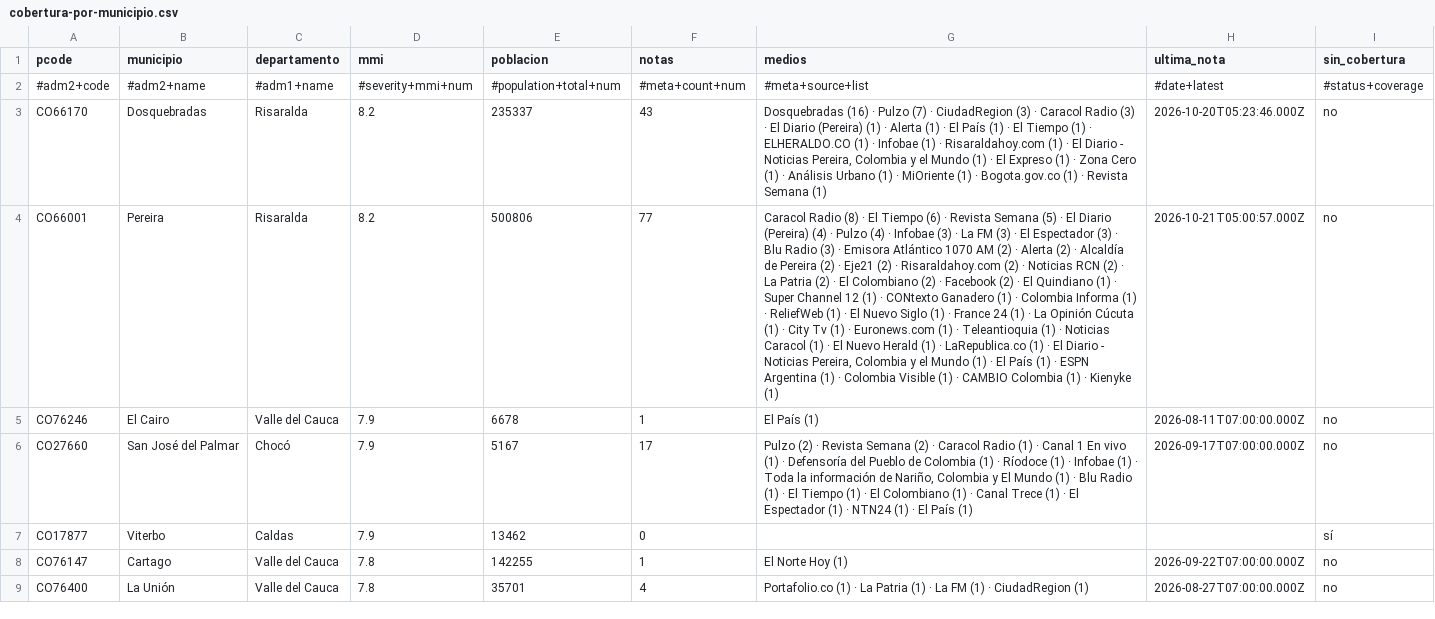
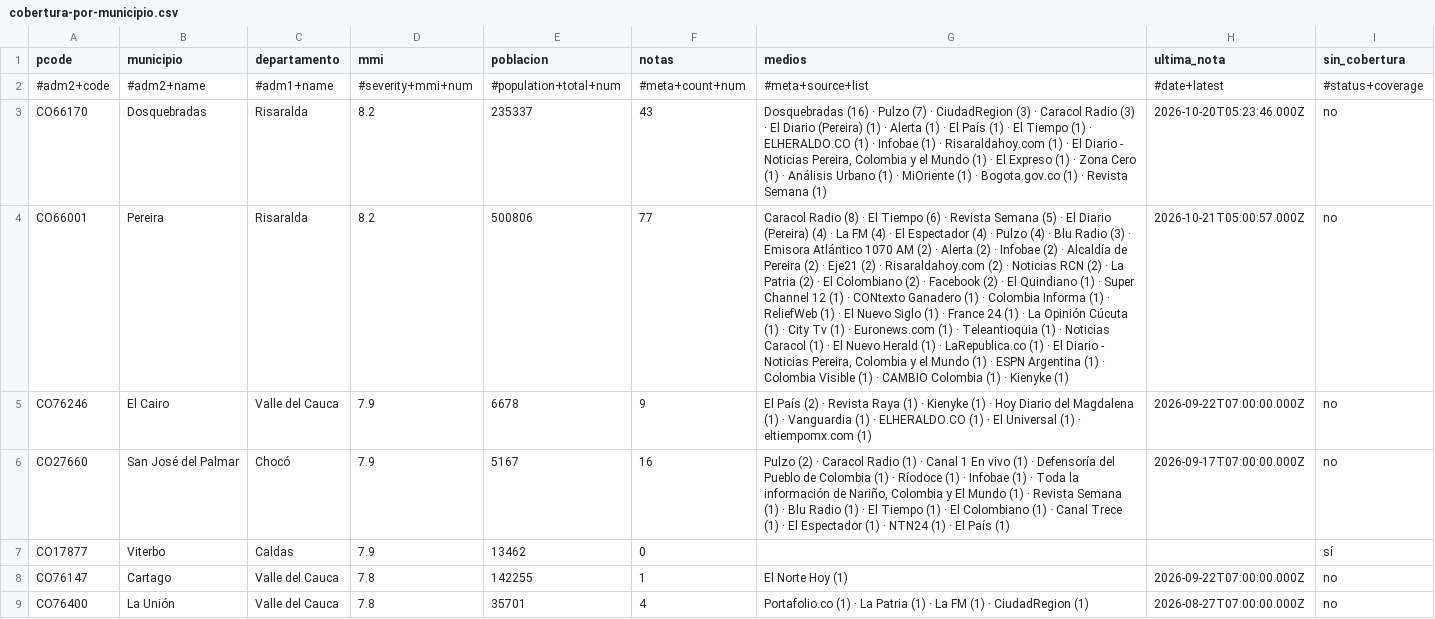
Before and after one commit to YesidAlmanzaGamba/report_cali, a CSV file: data/export/cobertura-por-municipio.csv, drawn as a sheet; only a part is shown; the diff covers the shown part only; the diff names each change by its address in the sheet, - before the commit and + after, or states it on an @@ line.

```diff
--- a/data/export/cobertura-por-municipio.csv
+++ b/data/export/cobertura-por-municipio.csv
-G4 (medios): …(4) · Pulzo (4) · Infobae (3) · La FM (3) · El Espectador (3) · Blu Radio (3) · Emisora Atlántico 1070 AM (2) · Alerta (2) · Alcaldía de Pereira (2) · Eje21 (2) · Risaraldahoy.com (2) · Noticias RCN (2) · La Patria (2) · El Colombiano (2) · Facebook (2) · El Quindiano (1) · Super Channel 12 (1) · CONtexto Ganadero (1) · Colombia Informa (1) · ReliefWeb (1) · El Nuevo Siglo (1) · France 24 (1) · La Opinión Cúcuta (1) · City Tv (1) · Euronews.com (1) · Teleantioquia (1) · Noticias Caracol (1) · El Nuevo Herald (1) · LaRepublica.co (1) · El Diario - Noticias Pereira, Colombia y el Mundo (1) · El País (1) ·…
+G4 (medios): …(4) · La FM (4) · El Espectador (4) · Pulzo (4) · Blu Radio (3) · Emisora Atlántico 1070 AM (2) · Alerta (2) · Infobae (2) · Alcaldía de Pereira (2) · Eje21 (2) · Risaraldahoy.com (2) · Noticias RCN (2) · La Patria (2) · El Colombiano (2) · Facebook (2) · El Quindiano (1) · Super Channel 12 (1) · CONtexto Ganadero (1) · Colombia Informa (1) · ReliefWeb (1) · El Nuevo Siglo (1) · France 24 (1) · La Opinión Cúcuta (1) · City Tv (1) · Euronews.com (1) · Teleantioquia (1) · Noticias Caracol (1) · El Nuevo Herald (1) · LaRepublica.co (1) · El Diario - Noticias Pereira, Colombia y el Mundo (1) ·…
-F5 (notas): 1
+F5 (notas): 9
-G5 (medios): El País (1)
+G5 (medios): El País (2) · Revista Raya (1) · Kienyke (1) · Hoy Diario del Magdalena (1) · Vanguardia (1) · ELHERALDO.CO (1) · El Universal (1) · eltiempomx.com (1)
-H5 (ultima_nota): 2026-08-11T07:00:00.000Z
+H5 (ultima_nota): 2026-09-22T07:00:00.000Z
-F6 (notas): 17
+F6 (notas): 16
-G6 (medios): …(2) · Revista Semana (2) · Caracol Radio (1) · Canal 1 En vivo (1) · Defensoría del Pueblo de Colombia (1) · Ríodoce (1) · Infobae (1) · Toda la información de Nariño, Colombia y El Mundo (1) ·…
+G6 (medios): …(2) · Caracol Radio (1) · Canal 1 En vivo (1) · Defensoría del Pueblo de Colombia (1) · Ríodoce (1) · Infobae (1) · Toda la información de Nariño, Colombia y El Mundo (1) · Revista Semana (1) ·…
```
Also changed, not shown: 2 added rows and 20 edited cells elsewhere in this file, 5 other files.
